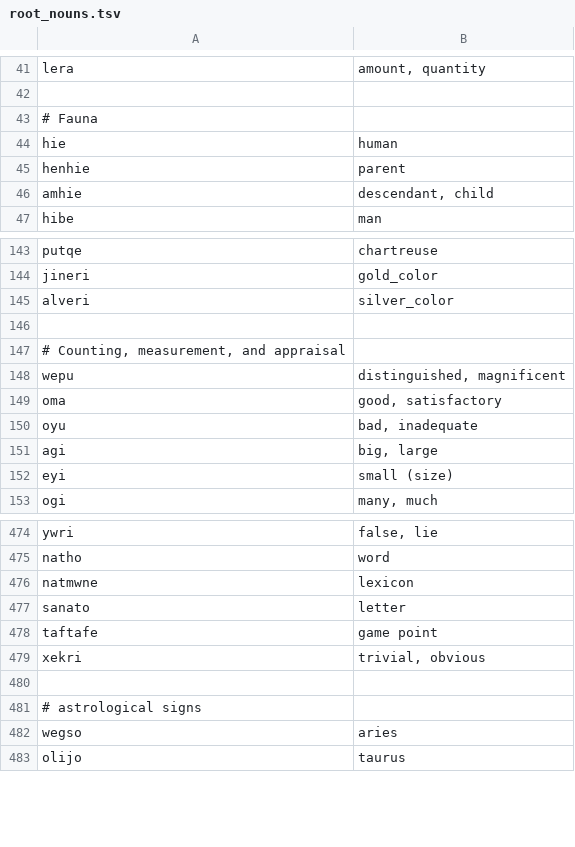
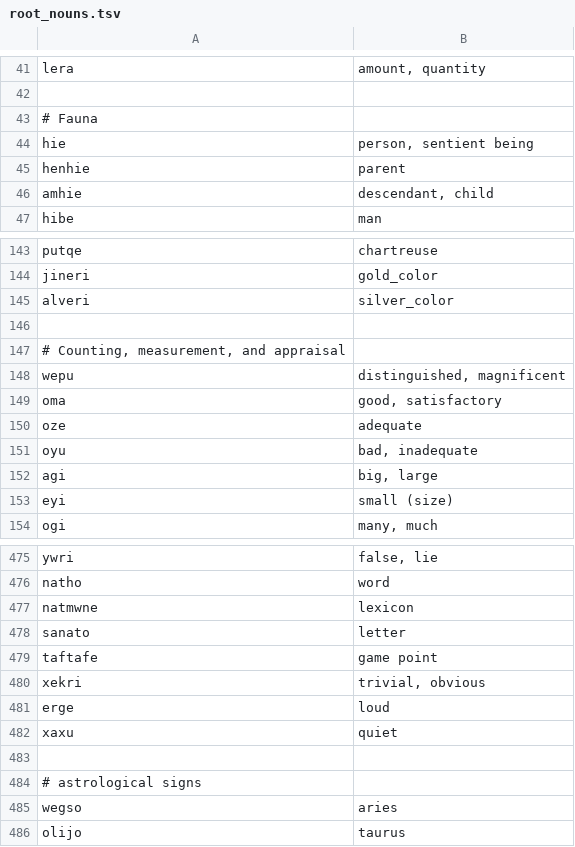
Before and after one commit to rngesus-wept/puflantu, a TSV file: root_nouns.tsv, drawn as a sheet; only a part is shown, gaps mark what is left out.

```diff
--- a/root_nouns.tsv
+++ b/root_nouns.tsv
@@ -43,3 +43,3 @@ lera	amount, quantity
 # Fauna
-hie	human
+hie	person, sentient being
 henhie	parent
@@ -149,2 +149,3 @@ wepu	distinguished, magnificent
 oma	good, satisfactory
+oze	adequate
 oyu	bad, inadequate
@@ -479,2 +480,4 @@ taftafe	game point
 xekri	trivial, obvious
+erge	loud
+xaxu	quiet
 
```
Also changed, not shown: 1 other file.
